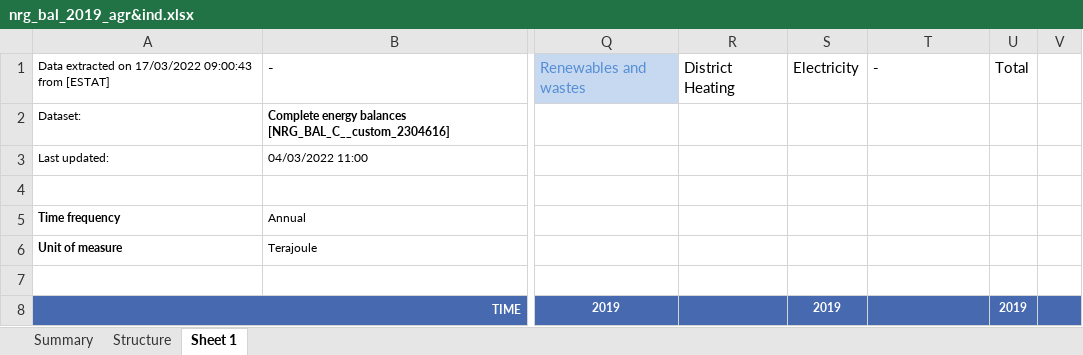
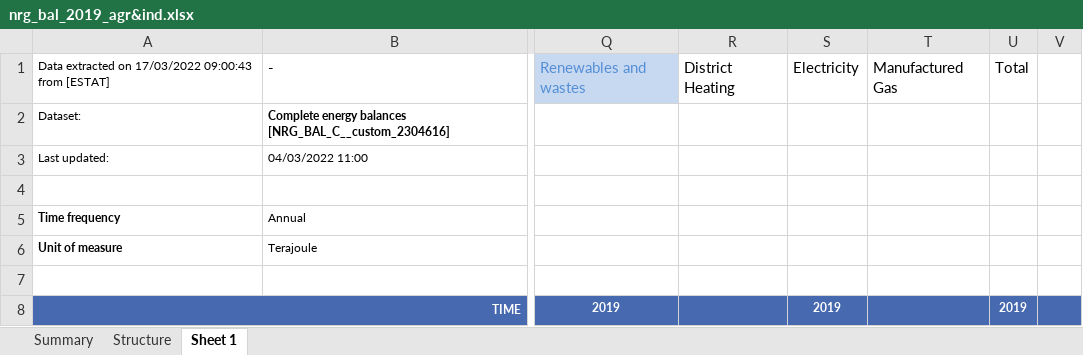
Before and after one commit to AdamVejstrup/Bachelor, an Excel workbook: AGR & IND - Jonathans kladder/nrg_bal_2019_agr&ind.xlsx, sheet Sheet 1, drawn as a sheet; only a part is shown, gaps mark what is left out; values as stored, in another font and other column widths than the file's, no borders; the diff names each change by its address in the sheet, - before the commit and + after, or states it on an @@ line.

```diff
--- a/AGR & IND - Jonathans kladder/nrg_bal_2019_agr&ind.xlsx (sheet Sheet 1)
+++ b/AGR & IND - Jonathans kladder/nrg_bal_2019_agr&ind.xlsx (sheet Sheet 1)
-T1: -
+T1: Manufactured Gas
```
Also changed, not shown: AGR & IND - Jonathans kladder/Hjælpefiler/Simplified_nrg_bal_2010.xlsx, AGR & IND - Jonathans kladder/nrg_bal_2010_agr&ind.xlsx, 1 other file.
